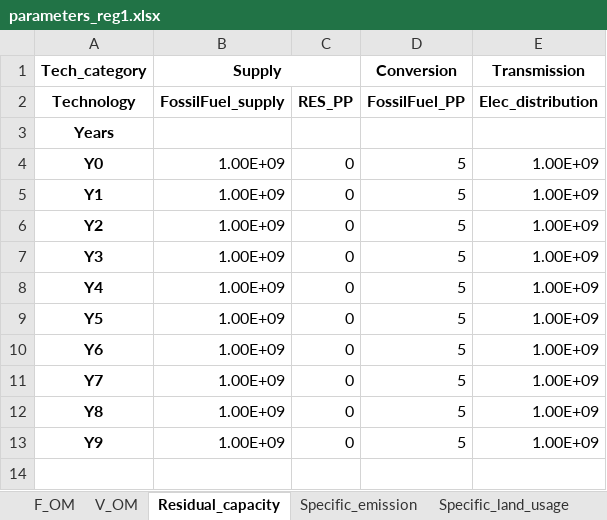
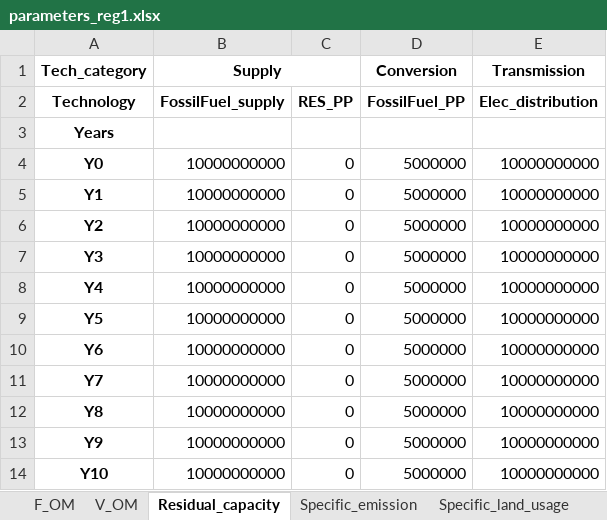
Before and after one commit to SESAM-Polimi/Hypatia-polimi, an Excel workbook: hypatia/examples/Atlantis/parameters/parameters_reg1.xlsx, sheet Residual_capacity, drawn as a sheet; values as stored, in another font and other column widths than the file's, no borders; the diff names each change by its address in the sheet, - before the commit and + after, or states it on an @@ line.

```diff
--- a/hypatia/examples/Atlantis/parameters/parameters_reg1.xlsx (sheet Residual_capacity)
+++ b/hypatia/examples/Atlantis/parameters/parameters_reg1.xlsx (sheet Residual_capacity)
-B4:B13 (Supply): 1.00E+09
+B4:B13 (Supply): 10000000000
-D4:D13 (Conversion): 5
+D4:D13 (Conversion): 5000000
-E4:E13 (Transmission): 1.00E+09
+E4:E13 (Transmission): 10000000000
+row 14: Y10 | 10000000000 | 0 | 5000000 | 10000000000
```
Also changed, not shown: sheet Demand, sheet capacity_factor_resource, sheet F_OM, sheet INV, sheet V_OM, sheet Specific_emission, 27 more sheets, other sheet tabs, hypatia/examples/Atlantis/sets/global.xlsx, 8 other files.
